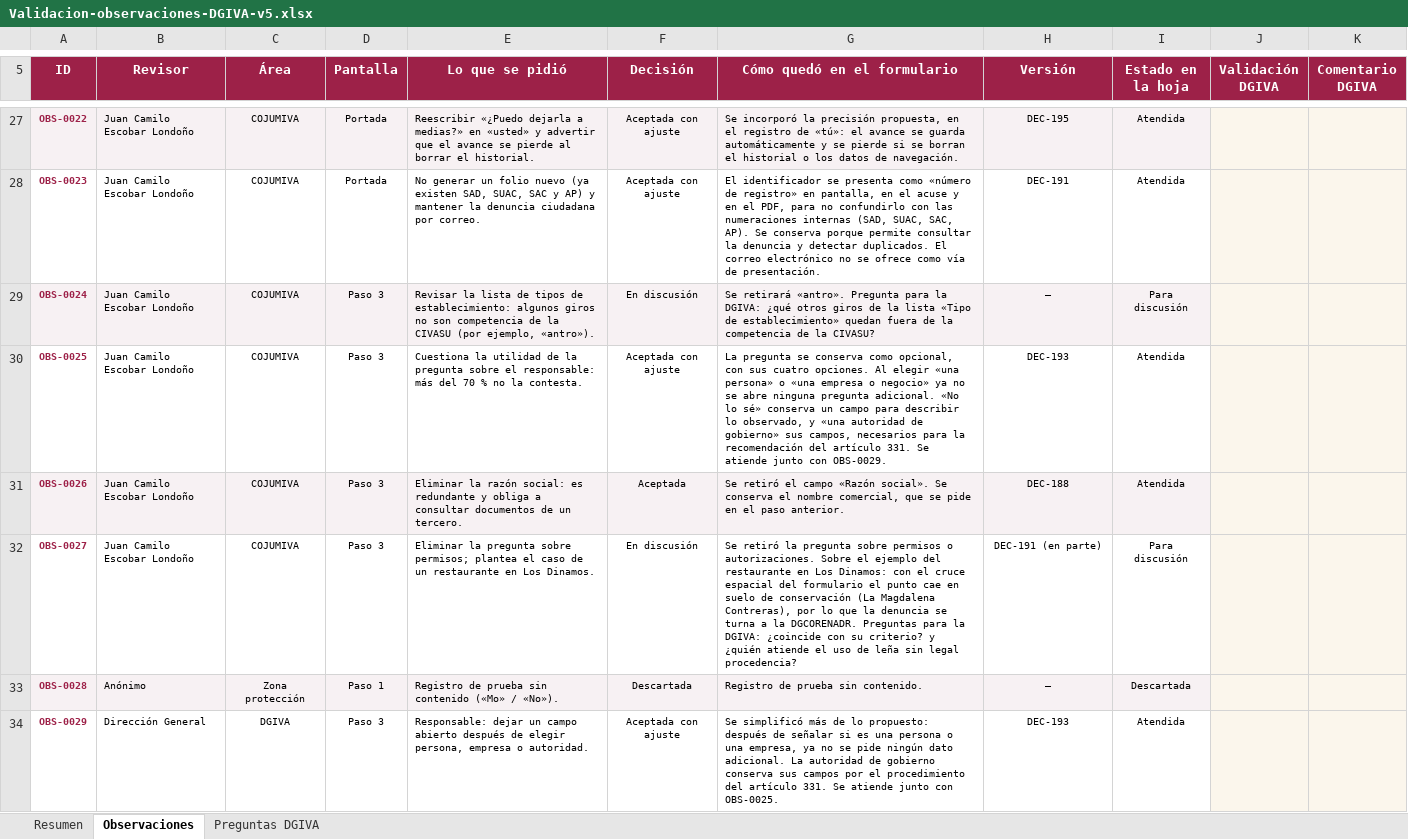
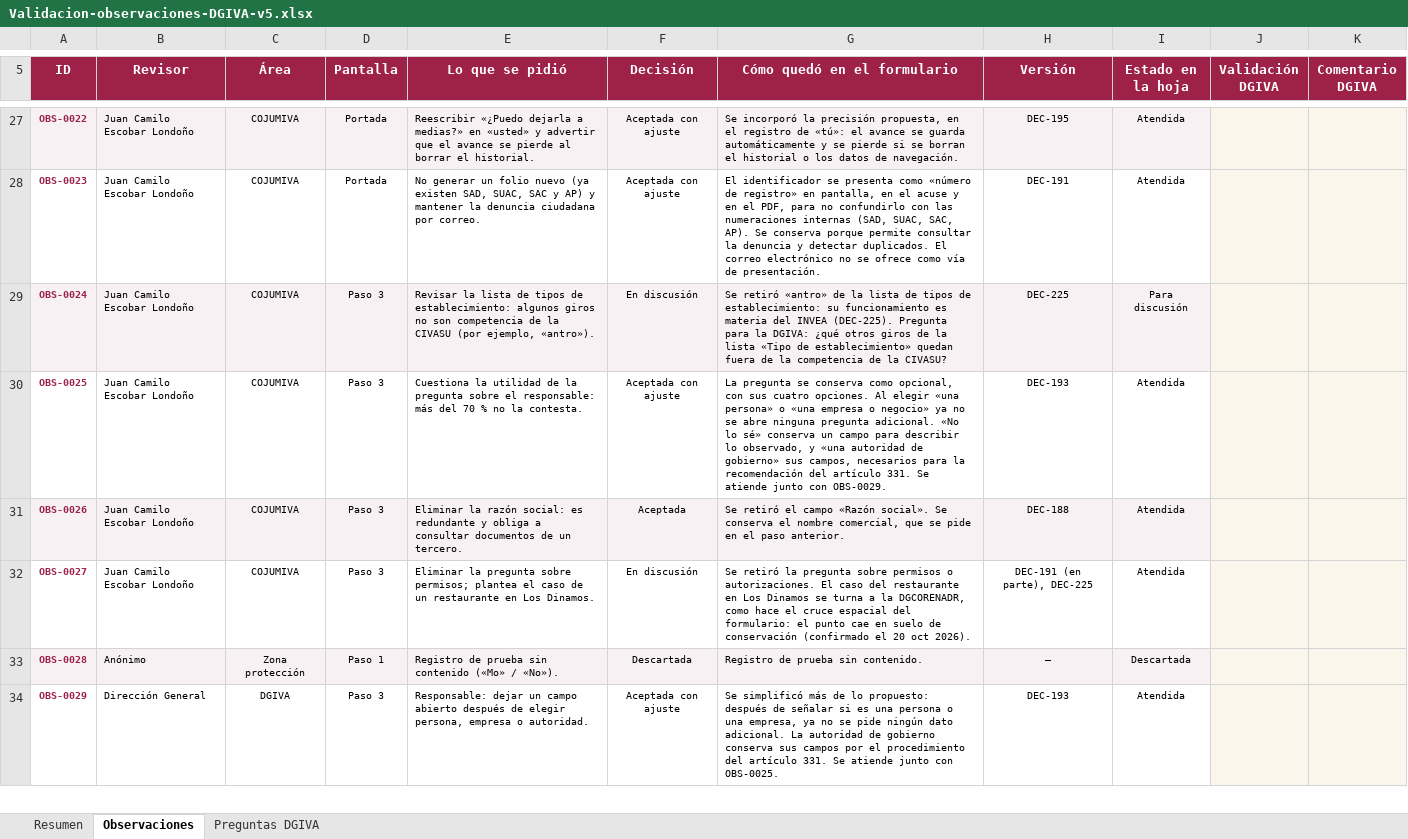
Before and after one commit to SedemaOficina/denuncia-ambiental, an Excel workbook: revision/Validacion-observaciones-DGIVA-v5.xlsx, sheet Observaciones, drawn as a sheet; only a part is shown, gaps mark what is left out; values as stored, in another font and other column widths than the file's, no borders; conditional formats not drawn; the diff names each change by its address in the sheet, - before the commit and + after, or states it on an @@ line.

```diff
--- a/revision/Validacion-observaciones-DGIVA-v5.xlsx (sheet Observaciones)
+++ b/revision/Validacion-observaciones-DGIVA-v5.xlsx (sheet Observaciones)
-G29 (Cómo quedó en el formulario): Se retirará «antro». Pregunta para…
+G29 (Cómo quedó en el formulario): Se retiró «antro» de la lista de tipos de establecimiento: su funcionamiento es materia del INVEA (DEC-225). Pregunta para…
-H29 (Versión): —
+H29 (Versión): DEC-225
-G32 (Cómo quedó en el formulario): …o autorizaciones. Sobre el ejemplo del restaurante en Los Dinamos: con el cruce espacial del formulario el punto cae en suelo de conservación (La Magdalena Contreras), por lo que la denuncia se turna a la DGCORENADR. Preguntas para la DGIVA: ¿coincide con su criterio? y ¿quién atiende el uso de leña sin legal procedencia?
+G32 (Cómo quedó en el formulario): …o autorizaciones. El caso del restaurante en Los Dinamos se turna a la DGCORENADR, como hace el cruce espacial del formulario: el punto cae en suelo de conservación (confirmado el 20 oct 2026).
-H32 (Versión): DEC-191 (en parte)
+H32 (Versión): DEC-191 (en parte), DEC-225
-I32 (Estado en la hoja): Para discusión
+I32 (Estado en la hoja): Atendida
```
Also changed, not shown: sheet Preguntas DGIVA, sheet Resumen, 7 other files.
